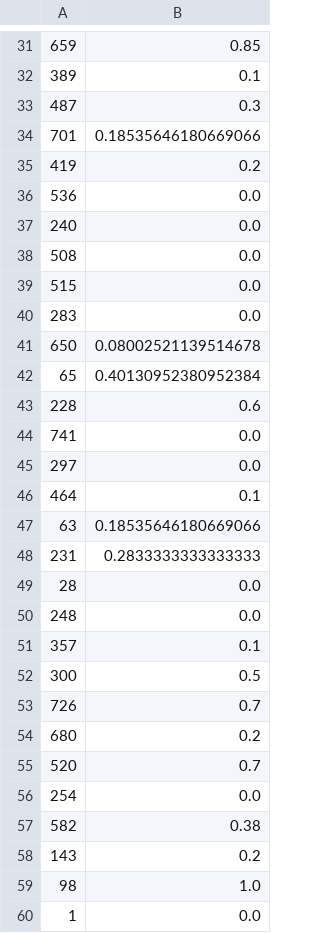
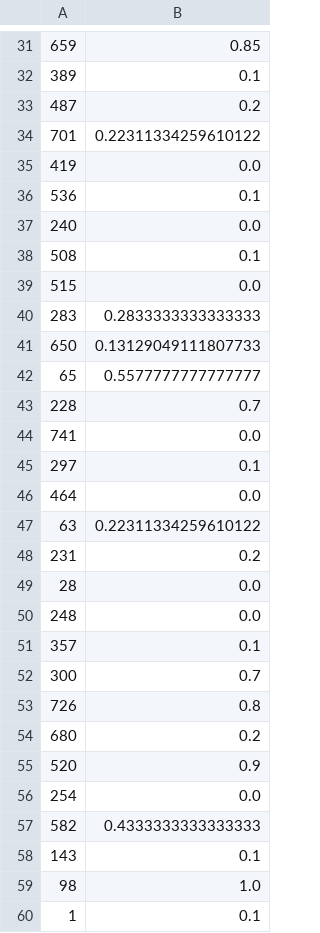
Before and after one commit to JohnErnestBonanno/BloodDonation, a CSV file: rnf_baseline.csv, drawn as a sheet; only a part is shown, gaps mark what is left out; the diff covers the shown part only.

```diff
--- a/rnf_baseline.csv
+++ b/rnf_baseline.csv
@@ -32,18 +32,18 @@
 389,0.1
-487,0.3
-701,0.18535646180669066
-419,0.2
-536,0.0
+487,0.2
+701,0.22311334259610122
+419,0.0
+536,0.1
 240,0.0
-508,0.0
+508,0.1
 515,0.0
-283,0.0
-650,0.08002521139514678
-65,0.40130952380952384
-228,0.6
+283,0.2833333333333333
+650,0.13129049111807733
+65,0.5577777777777777
+228,0.7
 741,0.0
-297,0.0
-464,0.1
-63,0.18535646180669066
-231,0.2833333333333333
+297,0.1
+464,0.0
+63,0.22311334259610122
+231,0.2
 28,0.0
@@ -51,10 +51,10 @@
 357,0.1
-300,0.5
-726,0.7
+300,0.7
+726,0.8
 680,0.2
-520,0.7
+520,0.9
 254,0.0
-582,0.38
-143,0.2
+582,0.4333333333333333
+143,0.1
 98,1.0
-1,0.0
+1,0.1
```
Also changed, not shown: 131 edited cells elsewhere in this file, 1 other file.
